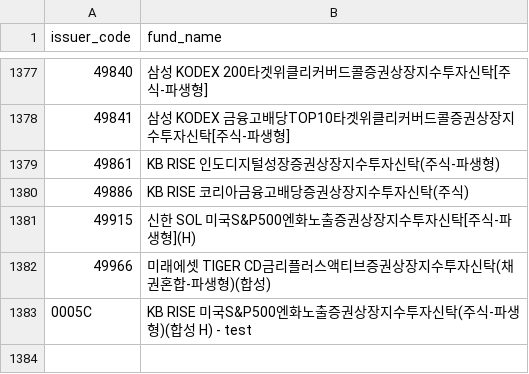
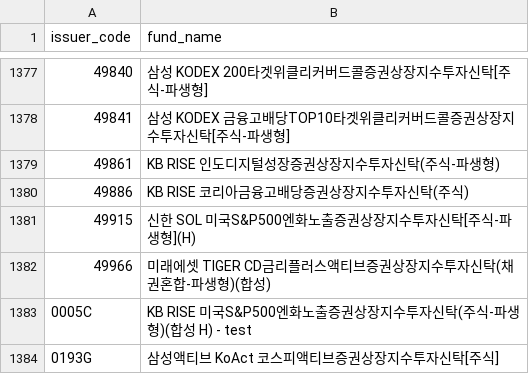
Before and after one commit to sungin-etf/NewETFKR, a CSV file: DB_KRXCode.csv, drawn as a sheet; only a part is shown, gaps mark what is left out; the diff names each change by its address in the sheet, - before the commit and + after, or states it on an @@ line.

```diff
--- a/DB_KRXCode.csv
+++ b/DB_KRXCode.csv
+row 1384: 0193G | 삼성액티브 KoAct 코스피액티브증권상장지수투자신탁[주식]
```
